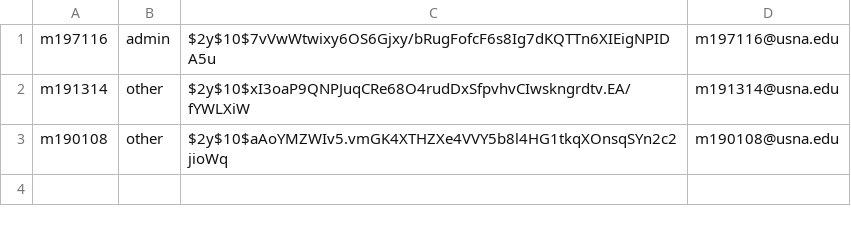
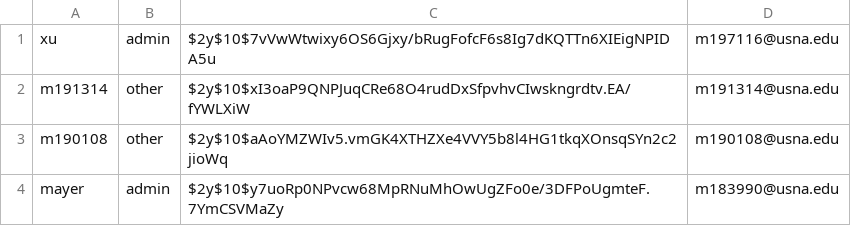
Before and after one commit to ScottMayer/IT350-Project, a CSV file: login/en-42.csv, drawn as a sheet.

Commit message:
Moar

```diff
--- a/login/en-42.csv
+++ b/login/en-42.csv
@@ -1,3 +1,4 @@
-m197116;admin;$2y$10$7vVwWtwixy6OS6Gjxy/bRugFofcF6s8Ig7dKQTTn6XIEigNPIDA5u;m197116@usna.edu
+xu;admin;$2y$10$7vVwWtwixy6OS6Gjxy/bRugFofcF6s8Ig7dKQTTn6XIEigNPIDA5u;m197116@usna.edu
 m191314;other;$2y$10$xI3oaP9QNPJuqCRe68O4rudDxSfpvhvCIwskngrdtv.EA/fYWLXiW;m191314@usna.edu
 m190108;other;$2y$10$aAoYMZWIv5.vmGK4XTHZXe4VVY5b8l4HG1tkqXOnsqSYn2c2jioWq;m190108@usna.edu
+mayer;admin;$2y$10$y7uoRp0NPvcw68MpRNuMhOwUgZFo0e/3DFPoUgmteF.7YmCSVMaZy;m183990@usna.edu
```
